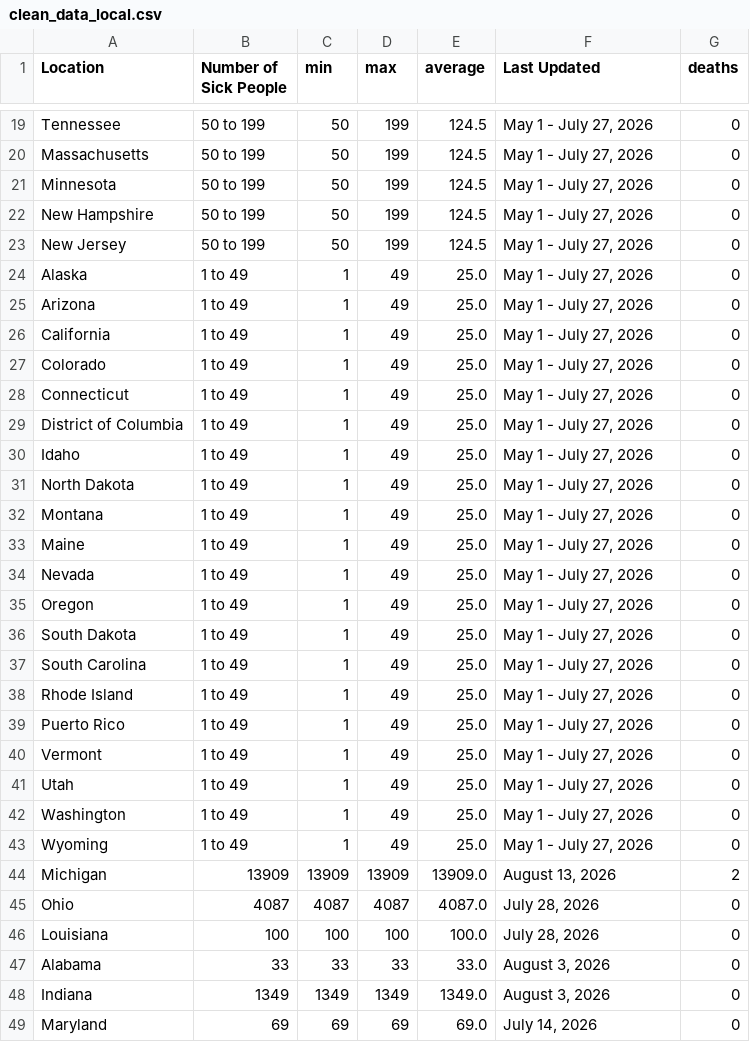
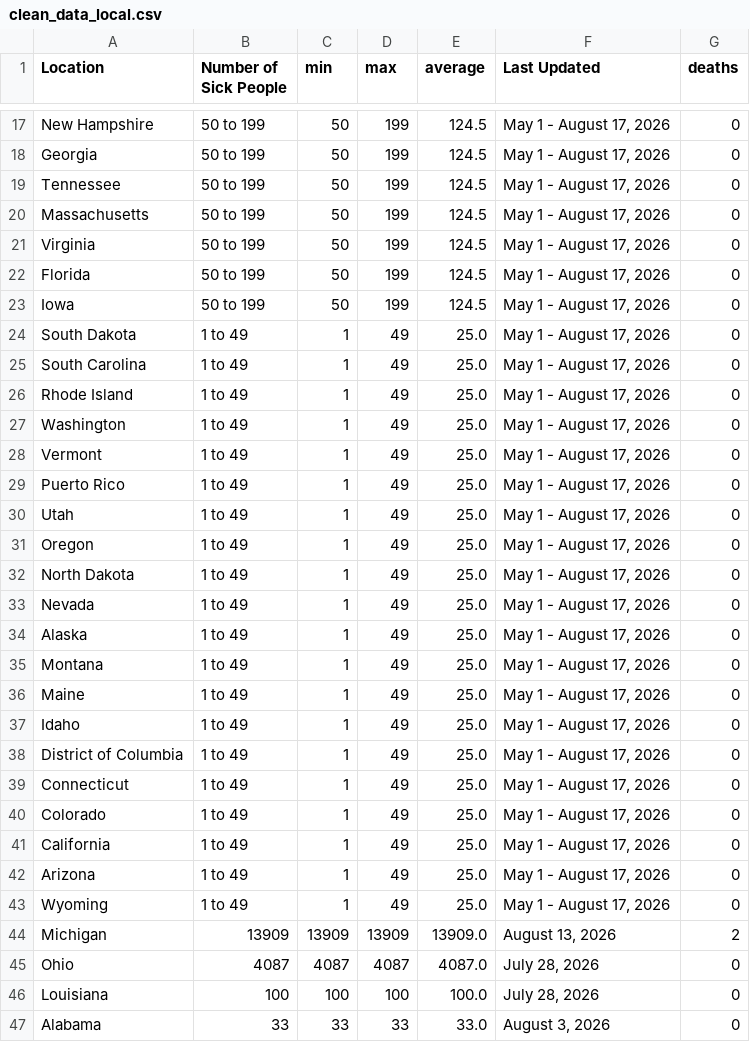
Before and after one commit to kv-hearst/cyclospora-outbreak, a CSV file: data/clean_data_local.csv, drawn as a sheet; only a part is shown, gaps mark what is left out; the shorter side is filled out with more unchanged rows; removed rows and columns are numbered as before the commit, all else as after; the diff covers the shown part only; the diff names each change by its address in the sheet, - before the commit and + after, or states it on an @@ line.

Commit message:
update google sheet url

```diff
--- a/data/clean_data_local.csv
+++ b/data/clean_data_local.csv
+row 17: New Hampshire | 50 to 199 | 50 | 199 | 124.5 | May 1 - August 17, 2026 | 0
+row 18: Georgia | 50 to 199 | 50 | 199 | 124.5 | May 1 - August 17, 2026 | 0
-F19:F30 (Last Updated): May 1 - July 27, 2026
+F19:F30 (Last Updated): May 1 - August 17, 2026
-A21 (Location): Minnesota
+A21 (Location): Virginia
-A22 (Location): New Hampshire
+A22 (Location): Florida
-A23 (Location): New Jersey
+A23 (Location): Iowa
-A24 (Location): Alaska
+A24 (Location): South Dakota
-A25 (Location): Arizona
+A25 (Location): South Carolina
-A26 (Location): California
+A26 (Location): Rhode Island
-A27 (Location): Colorado
+A27 (Location): Washington
-A28 (Location): Connecticut
+A28 (Location): Vermont
-A29 (Location): District of Columbia
+A29 (Location): Puerto Rico
-A30 (Location): Idaho
+A30 (Location): Utah
+row 31: Oregon | 1 to 49 | 1 | 49 | 25.0 | May 1 - August 17, 2026 | 0
-F32 (Last Updated): May 1 - July 27, 2026
+F32 (Last Updated): May 1 - August 17, 2026
+row 33: Nevada | 1 to 49 | 1 | 49 | 25.0 | May 1 - August 17, 2026 | 0
+row 34: Alaska | 1 to 49 | 1 | 49 | 25.0 | May 1 - August 17, 2026 | 0
-F35:F37 (Last Updated): May 1 - July 27, 2026
+F35:F37 (Last Updated): May 1 - August 17, 2026
-A37 (Location): Nevada
+A37 (Location): Idaho
-row 35: Oregon | 1 to 49 | 1 | 49 | 25.0 | May 1 - July 27, 2026 | 0
-A38 (Location): South Dakota
+A38 (Location): District of Columbia
-F38:F40 (Last Updated): May 1 - July 27, 2026
+F38:F40 (Last Updated): May 1 - August 17, 2026
-A39 (Location): South Carolina
+A39 (Location): Connecticut
-A40 (Location): Rhode Island
+A40 (Location): Colorado
-row 39: Puerto Rico | 1 to 49 | 1 | 49 | 25.0 | May 1 - July 27, 2026 | 0
-A41 (Location): Vermont
+A41 (Location): California
-F41 (Last Updated): May 1 - July 27, 2026
+F41 (Last Updated): May 1 - August 17, 2026
-row 41: Utah | 1 to 49 | 1 | 49 | 25.0 | May 1 - July 27, 2026 | 0
-A42 (Location): Washington
+A42 (Location): Arizona
-F42:F43 (Last Updated): May 1 - July 27, 2026
+F42:F43 (Last Updated): May 1 - August 17, 2026
```
Also changed, not shown: 4 added rows, 6 removed rows and 14 edited cells elsewhere in this file, data/clean_data.csv.
